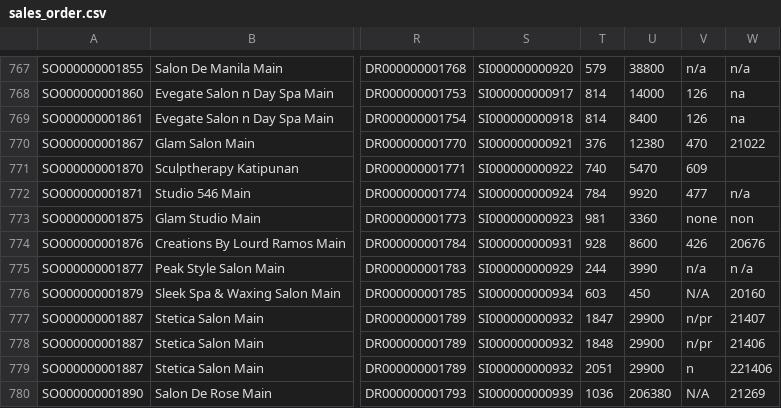
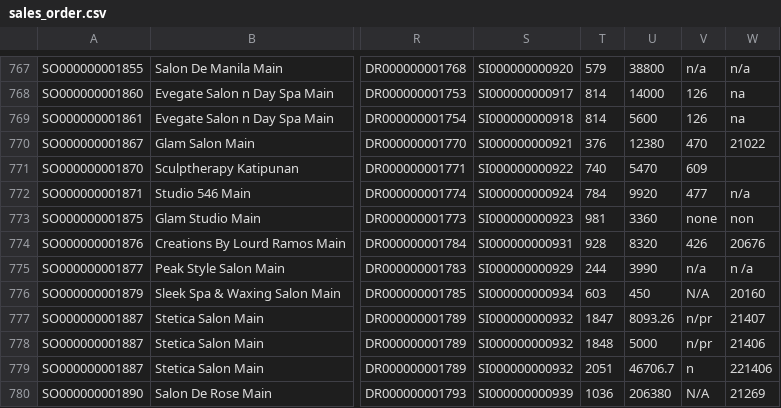
Before and after one commit to devhood/erp-beautylane, a CSV file: data/csv/sales_order.csv, drawn as a sheet; only a part is shown, gaps mark what is left out; the diff covers the shown part only; the diff names each change by its address in the sheet, - before the commit and + after, or states it on an @@ line.

```diff
--- a/data/csv/sales_order.csv
+++ b/data/csv/sales_order.csv
-U769: 8400
+U769: 5600
-U774: 8600
+U774: 8320
-U777: 29900
+U777: 8093.26
-U778: 29900
+U778: 5000
-U779: 29900
+U779: 46706.7
```
Also changed, not shown: 1 added row, 1 removed row and 145 edited cells elsewhere in this file.
